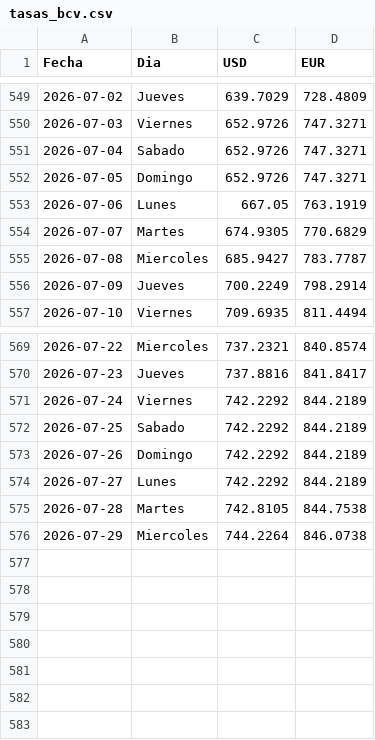
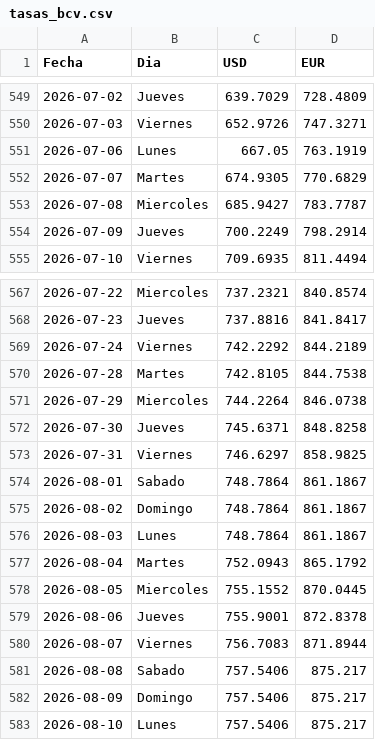
Before and after one commit to boadar/reporte-cobranza, a CSV file: tasas_bcv.csv, drawn as a sheet; only a part is shown, gaps mark what is left out; removed rows and columns are numbered as before the commit, all else as after; the diff names each change by its address in the sheet, - before the commit and + after, or states it on an @@ line.

Commit message:
Add files via upload

```diff
--- a/tasas_bcv.csv
+++ b/tasas_bcv.csv
-row 551: 2026-07-04 | Sabado | 652.9726 | 747.3271
-row 552: 2026-07-05 | Domingo | 652.9726 | 747.3271
-row 572: 2026-07-25 | Sabado | 742.2292 | 844.2189
-row 573: 2026-07-26 | Domingo | 742.2292 | 844.2189
-row 574: 2026-07-27 | Lunes | 742.2292 | 844.2189
+row 572: 2026-07-30 | Jueves | 745.6371 | 848.8258
+row 573: 2026-07-31 | Viernes | 746.6297 | 858.9825
+row 574: 2026-08-01 | Sabado | 748.7864 | 861.1867
+row 575: 2026-08-02 | Domingo | 748.7864 | 861.1867
+row 576: 2026-08-03 | Lunes | 748.7864 | 861.1867
+row 577: 2026-08-04 | Martes | 752.0943 | 865.1792
+row 578: 2026-08-05 | Miercoles | 755.1552 | 870.0445
+row 579: 2026-08-06 | Jueves | 755.9001 | 872.8378
+row 580: 2026-08-07 | Viernes | 756.7083 | 871.8944
+row 581: 2026-08-08 | Sabado | 757.5406 | 875.217
+row 582: 2026-08-09 | Domingo | 757.5406 | 875.217
+row 583: 2026-08-10 | Lunes | 757.5406 | 875.217
```
